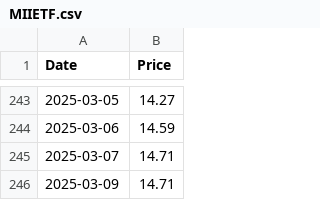
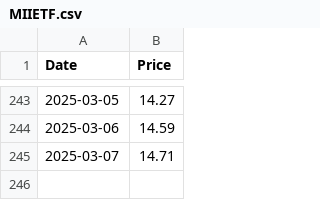
Before and after one commit to MuhammadAreebKazmi2/FYP-FinSage-Data-Collection, a CSV file: Data/ETF/MIIETF.csv, drawn as a sheet; only a part is shown, gaps mark what is left out.

```diff
--- a/Data/ETF/MIIETF.csv
+++ b/Data/ETF/MIIETF.csv
@@ -245,2 +245 @@ Date,Price
 2025-03-07,14.71
-2025-03-09,14.71
```
Also changed, not shown: Data/ETF/ACIETF.csv, Data/ETF/HBLTETF.csv, 4 other files.
